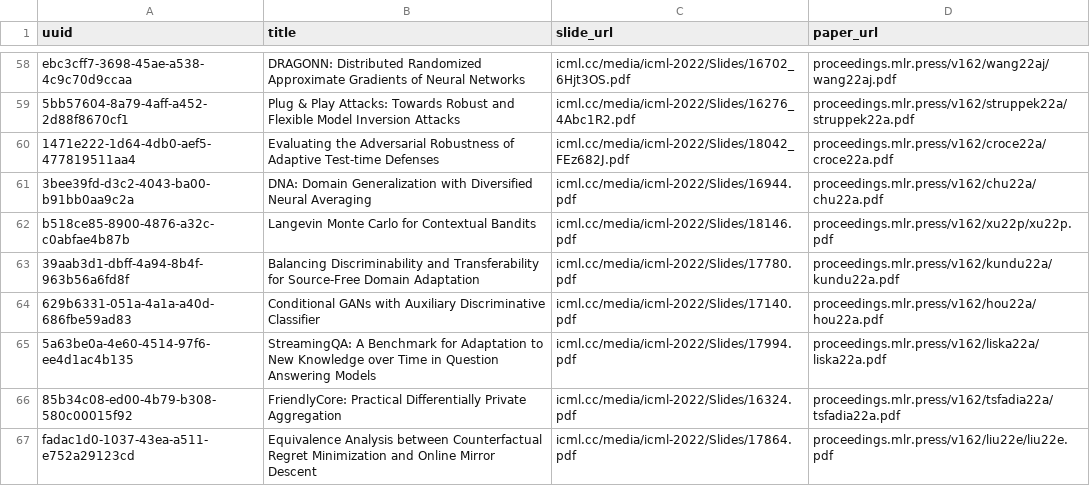
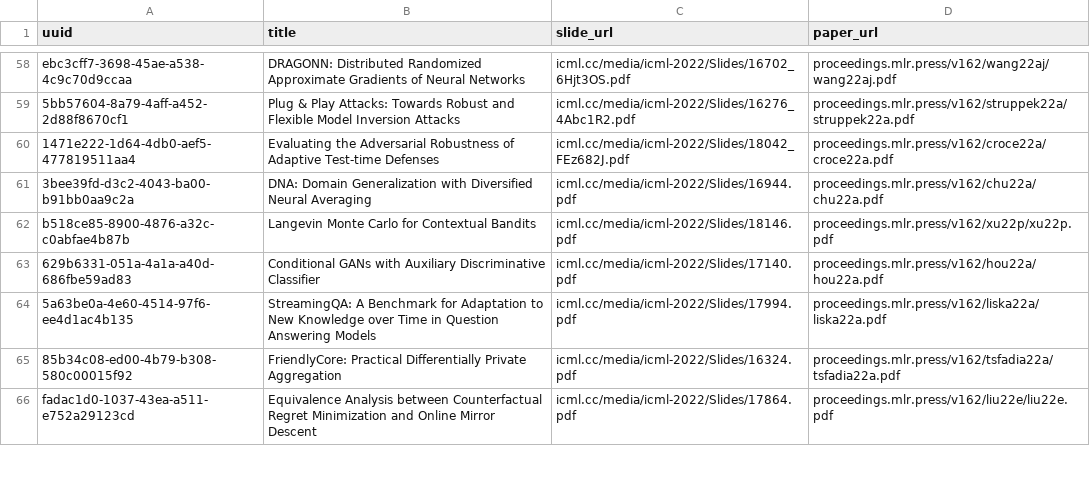
Before and after one commit to quantaji/sciduet-rebuild, a CSV file: data/icml_2022/list.csv, drawn as a sheet; only a part is shown, gaps mark what is left out; the diff names each change by its address in the sheet, - before the commit and + after, or states it on an @@ line.

```diff
--- a/data/icml_2022/list.csv
+++ b/data/icml_2022/list.csv
-row 63: 39aab3d1-dbff-4a94-8b4f-963b56a6fd8f | Balancing Discriminability and Transferability for Source-Free Domain Adaptation | icml.cc/media/icml-2022/Slides/17780.pdf | proceedings.mlr.press/v162/kundu22a/kundu22a.pdf
```
Also changed, not shown: 1 other file.
